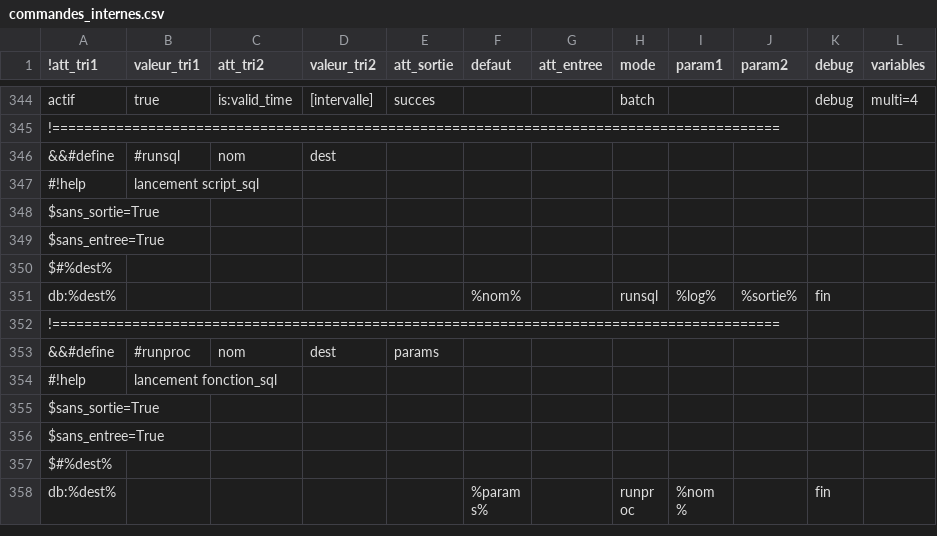
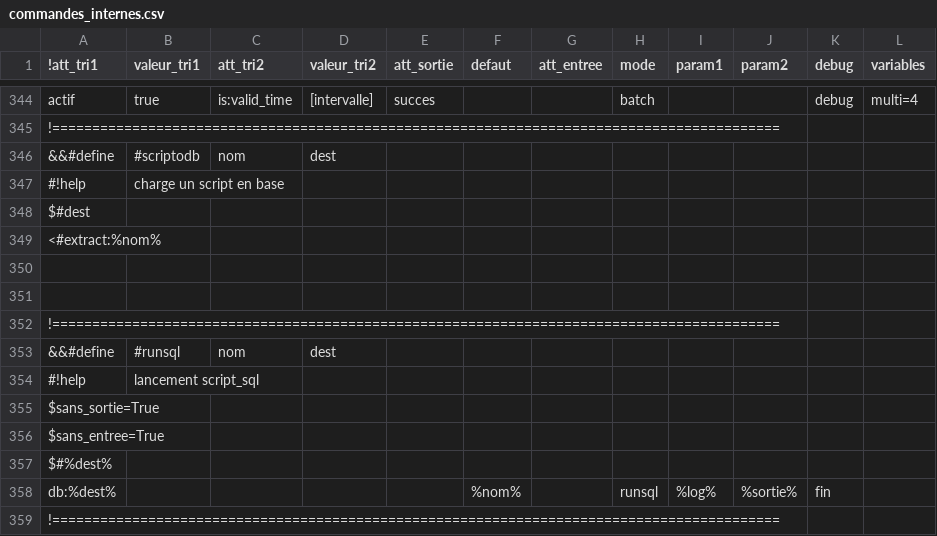
Before and after one commit to service-GCT-EMS/pyetl, a CSV file: pyetl/moteur/fonctions/commandes_internes.csv, drawn as a sheet; only a part is shown, gaps mark what is left out; the shorter side is filled out with more unchanged rows.

```diff
--- a/pyetl/moteur/fonctions/commandes_internes.csv
+++ b/pyetl/moteur/fonctions/commandes_internes.csv
@@ -345,2 +345,9 @@ actif;true;is:valid_time;[intervalle];succes;;;batch;;;debug;multi=4;
 !===========================================================================================;;;;;;;;;;;
+&&#define;#scriptodb;nom;dest;;;;;;;;
+#!help;charge un script en base;;;;;;;;;;
+$#dest;;;;;;
+<#extract:%nom%
+
+
+!===========================================================================================;;;;;;;;;;;
 &&#define;#runsql;nom;dest;;;;;;;;
```
Also changed, not shown: 3 other files.
